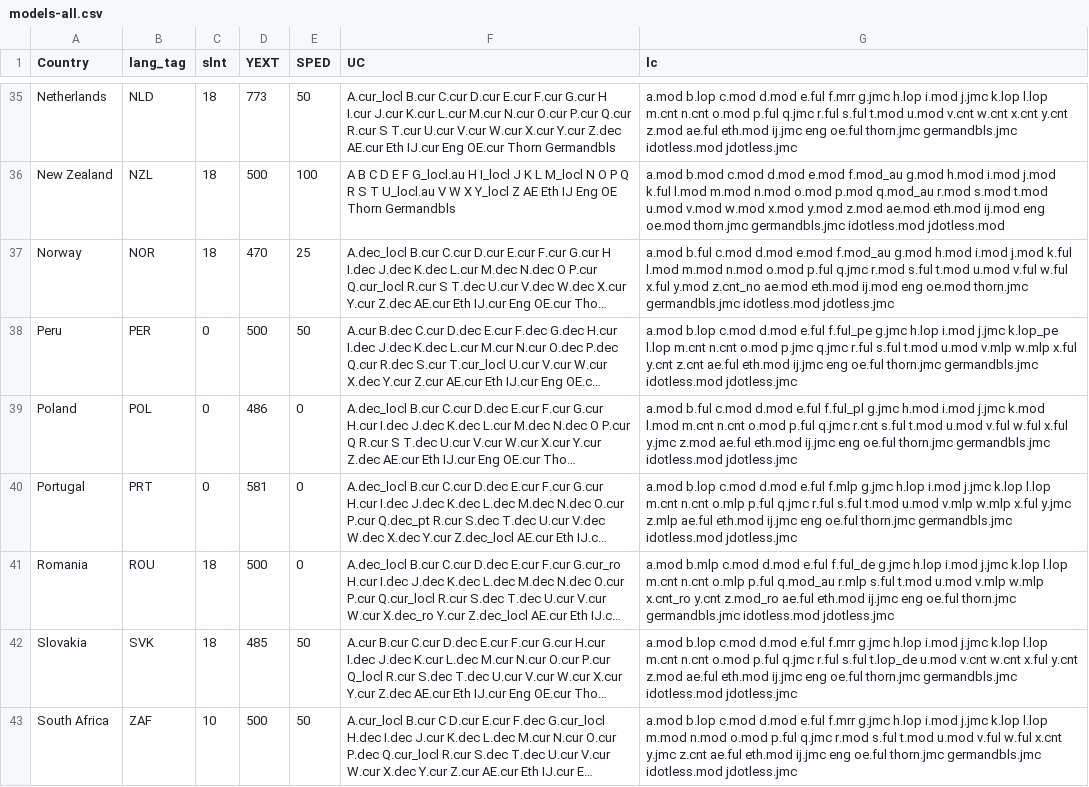
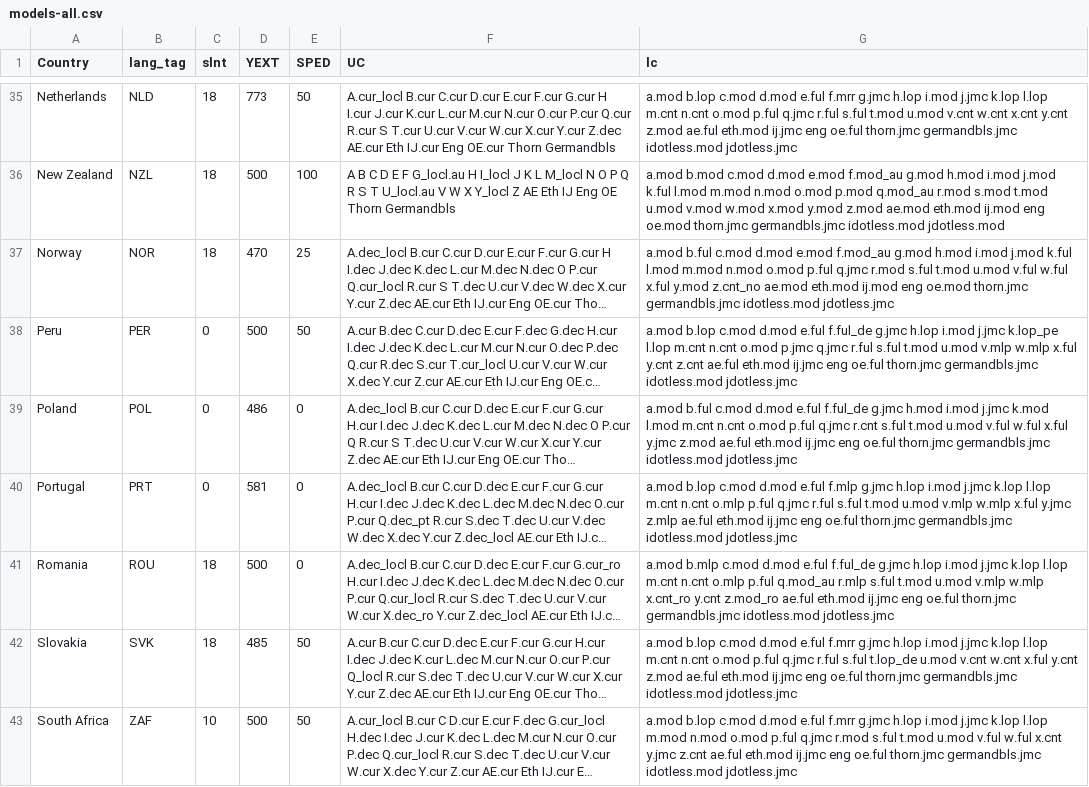
Before and after one commit to TypeTogether/Playwrite, a CSV file: sources/data/models-all.csv, drawn as a sheet; only a part is shown, gaps mark what is left out; long unchanged cells end in …; the diff names each change by its address in the sheet, - before the commit and + after, or states it on an @@ line.

```diff
--- a/sources/data/models-all.csv
+++ b/sources/data/models-all.csv
-G38 (lc): …d.mod e.ful f.ful_pe g.jmc h.lop…
+G38 (lc): …d.mod e.ful f.ful_de g.jmc h.lop…
-G39 (lc): …d.mod e.ful f.ful_pl g.jmc h.mod…
+G39 (lc): …d.mod e.ful f.ful_de g.jmc h.mod…
```
Also changed, not shown: 16 other files.
